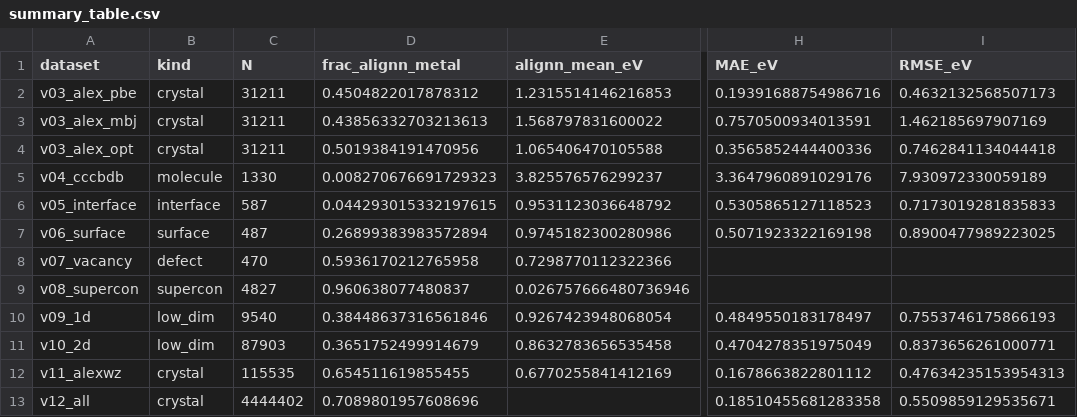
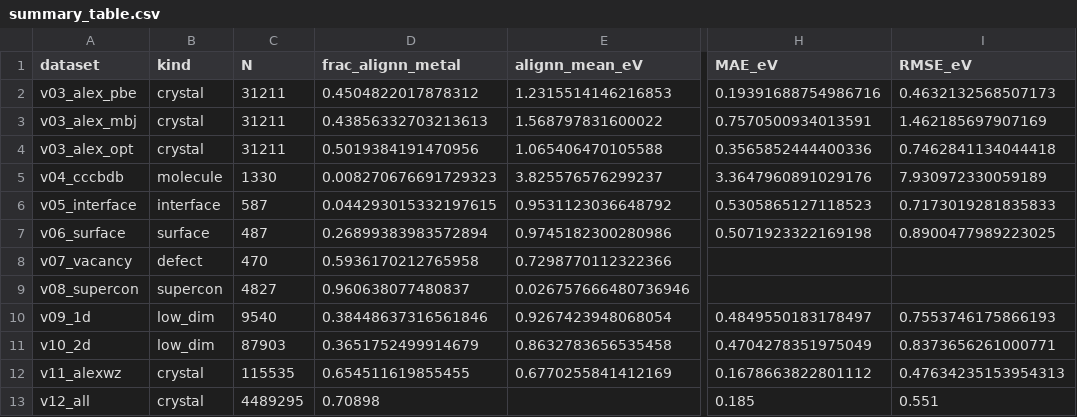
Before and after one commit to jae-hlee/slakonet_jae, a CSV file: alignn/alignn_comprehensive_analysis/csv/summary_table.csv, drawn as a sheet; only a part is shown, gaps mark what is left out; the diff names each change by its address in the sheet, - before the commit and + after, or states it on an @@ line.

```diff
--- a/alignn/alignn_comprehensive_analysis/csv/summary_table.csv
+++ b/alignn/alignn_comprehensive_analysis/csv/summary_table.csv
-C13 (N): 4444402
+C13 (N): 4489295
-D13 (frac_alignn_metal): 0.7089801957608696
+D13 (frac_alignn_metal): 0.70898
-H13 (MAE_eV): 0.18510455681283358
+H13 (MAE_eV): 0.185
-I13 (RMSE_eV): 0.5509859129535671
+I13 (RMSE_eV): 0.551
```
Also changed, not shown: alignn/alignn_v12_all/analysis/csv/metrics.csv, alignn/alignn_v12_all/analysis/csv/per_element_mae.csv, 17 other files.
